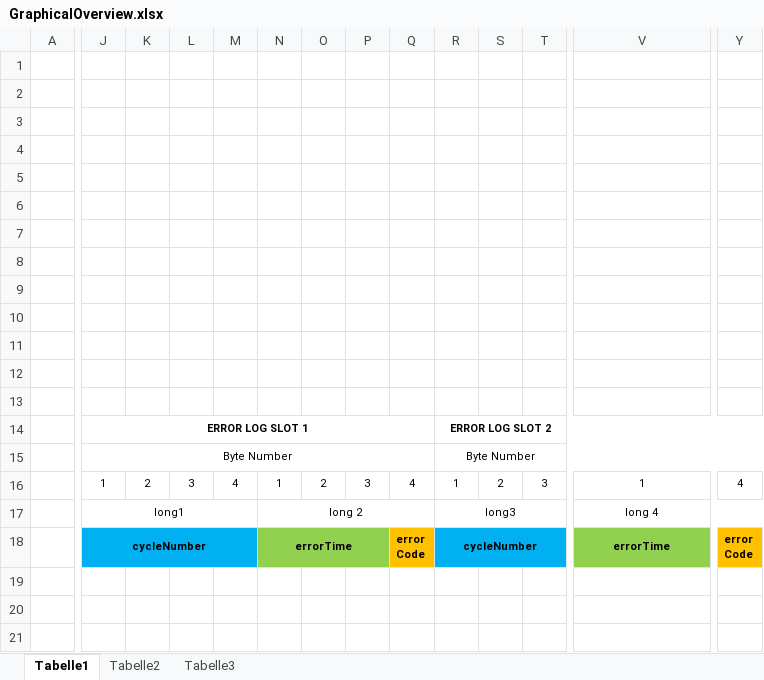
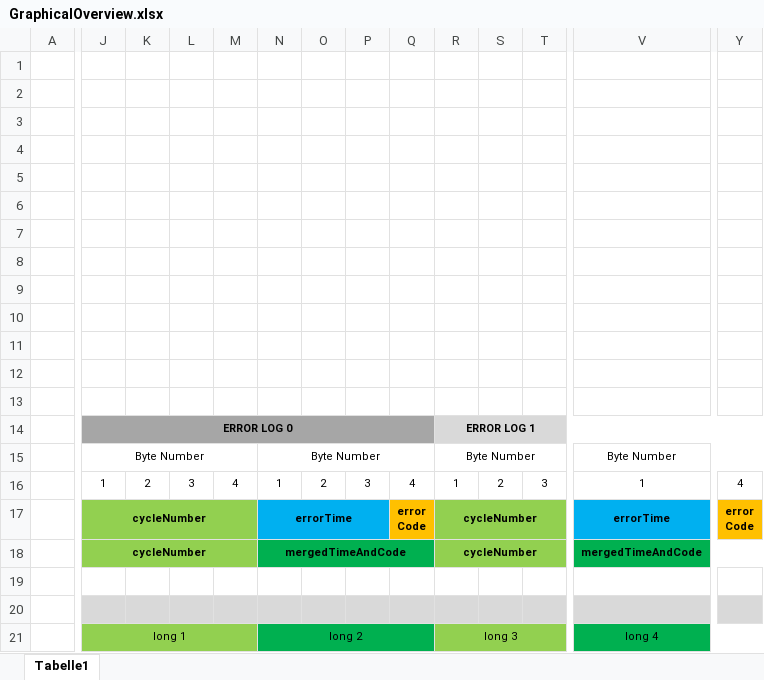
Before and after one commit to chischte/eeprom-logger-library, an Excel workbook: documents/GraphicalOverview.xlsx, sheet Tabelle1, drawn as a sheet; only a part is shown, gaps mark what is left out; values as stored, in another font and other column widths than the file's, no borders; removed rows and columns are numbered as before the commit, all else as after; rows hold the shown columns only; ↵ is a line break in a cell; the diff covers the shown part only; the diff names each change by its address in the sheet, - before the commit and + after, or states it on an @@ line.

Commit message:
Updated graphical overview

```diff
--- a/documents/GraphicalOverview.xlsx (sheet Tabelle1)
+++ b/documents/GraphicalOverview.xlsx (sheet Tabelle1)
-sheet tab: Tabelle2
-sheet tab: Tabelle3
-row 14:  | ERROR LOG SLOT 1 |  |  |  |  |  |  |  | ERROR LOG SLOT 2
+row 14:  | ERROR LOG 0 |  |  |  |  |  |  |  | ERROR LOG 1
-J15:Q15 merged
+J15:M15 merged
-N15: (empty)
+N15: Byte Number
+N15:Q15 merged
-R15:Y15 merged
+R15:U15 merged
-V15: (empty)
+V15: Byte Number
+V15:Y15 merged
+row 17:  | cycleNumber |  |  |  | errorTime |  |  | error ↵ Code | cycleNumber |  |  | errorTime | error ↵ Code
+row 18:  | cycleNumber |  |  |  | mergedTimeAndCode |  |  |  | cycleNumber |  |  | mergedTimeAndCode
+row 19: (empty)
+row 20: (empty)
-J21: long1
+J21: long 1
-J21:M21 fill: none
+J21:M21 fill: #92D050
-N21:Q21 fill: none
+N21:Q21 fill: #00B050
-R21: long3
+R21: long 3
-R21:T21 fill: none
+R21:T21 fill: #92D050
-V21:Y21 fill: none
+V21:Y21 fill: #00B050
-row 18:  | cycleNumber |  |  |  | errorTime |  |  | error ↵ Code | cycleNumber |  |  | errorTime | error ↵ Code
```
Also changed, not shown: cell formats elsewhere in this sheet, 1 other file.
